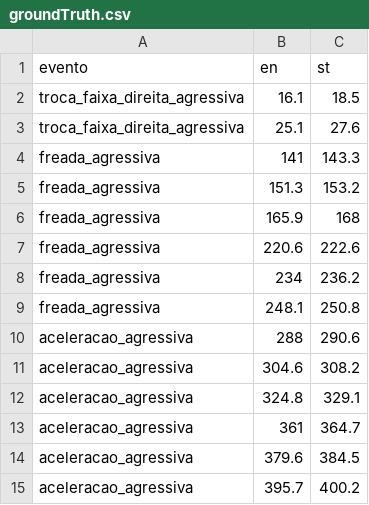
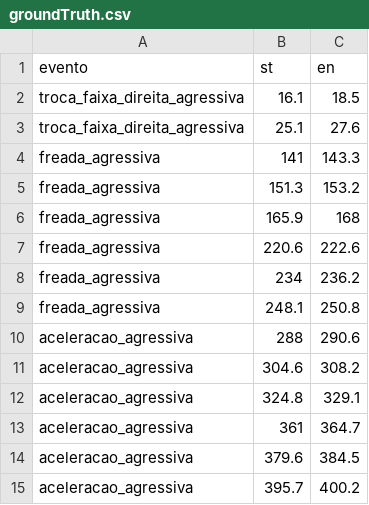
Before and after one commit to HosseinlGholami/BehavePart2, a CSV file: 17/groundTruth.csv, drawn as a sheet; removed rows and columns are numbered as before the commit, all else as after; the diff names each change by its address in the sheet, - before the commit and + after, or states it on an @@ line.

Commit message:
optimize_event_on16

```diff
--- a/17/groundTruth.csv
+++ b/17/groundTruth.csv
-row 1: evento | en | st
+row 1: evento | st | en
```
Also changed, not shown: 20/groundTruth.csv, 21/groundTruth.csv, 10 other files.
